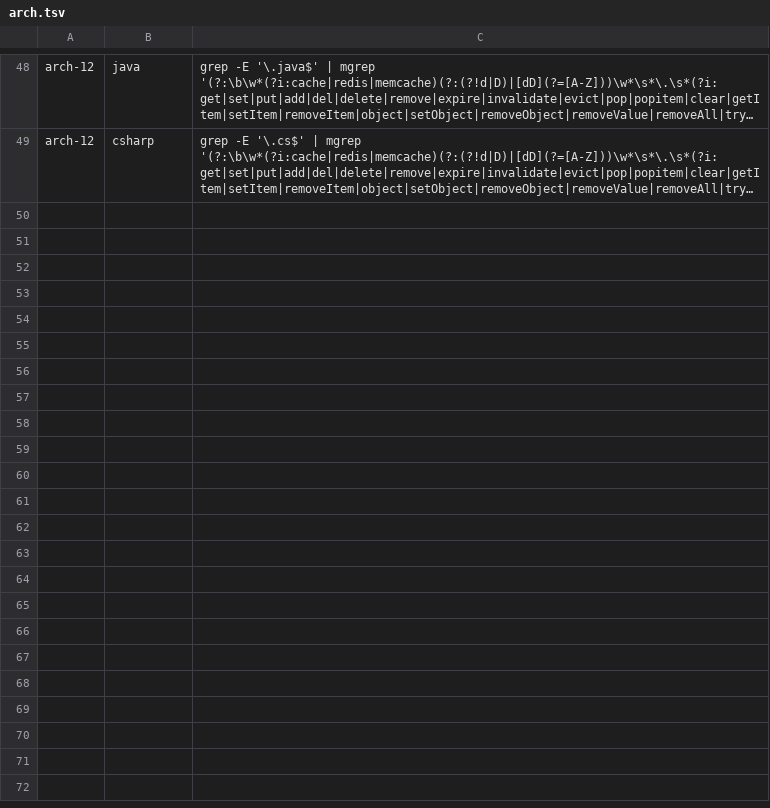
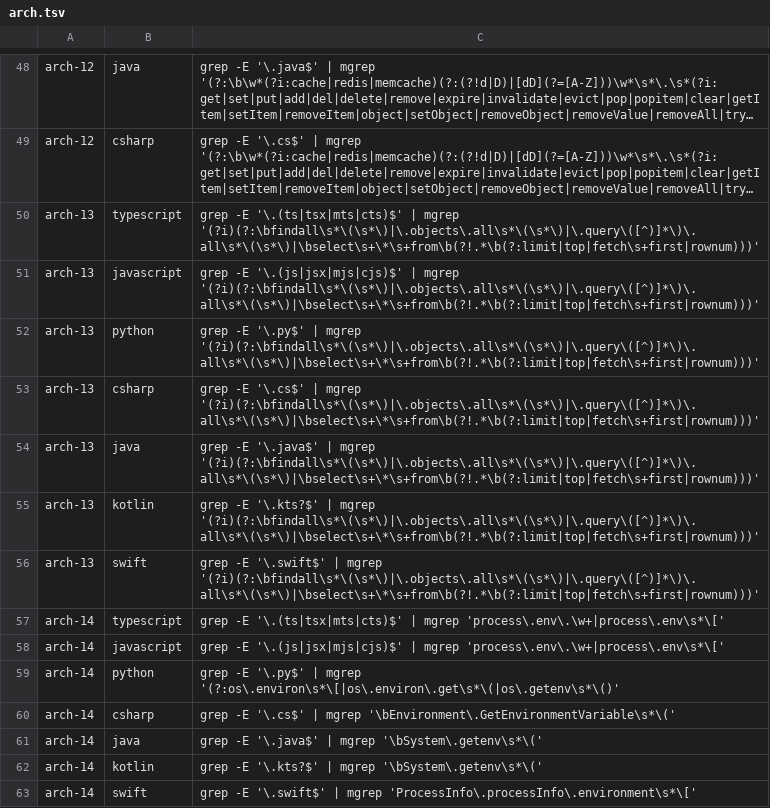
Before and after one commit to user538295/claude_goodies, a TSV file: skills/clean-code-review/scripts/checks/arch.tsv, drawn as a sheet; only a part is shown, gaps mark what is left out; long unchanged cells end in …; the diff names each change by its address in the sheet, - before the commit and + after, or states it on an @@ line.

Commit message:
feat(clean-code-review): add five detection checks (arch-13/14, safety-22/23/24)
## New architecture checks

Two production-scale defects that pass every dev-dataset test yet
degrade or leak in production had no coverage. Both are scriptable
across all 7 languages.

- `arch-13` — Unbounded query without pagination: flags `findAll()`,
  `.objects.all()`, `SELECT *` with no `LIMIT`.
- `arch-14` — Environment variable read inline in business logic:
  flags `process.env` / `os.environ` / `System.getenv` reads outside
  the composition root; added to `SKIP_TESTS` in `collect.sh` so test
  files are exempt.

## New safety checks

Three runtime defects completing existing families — the log-leak
counterpart to safety-14, the filesystem sink of the injection trio,
and the comparison-side money bug beside safety-16.

- `safety-22` — Sensitive data written to logs (credential-named
  identifier in a log/print call).
- `safety-23` — User-controlled path reaching the filesystem
  (request-derived path into an open/read/write without normalization).
- `safety-24` — Float equality comparison (`==`/`!=` against a decimal
  literal).

## Wiring and counts

- Check patterns added to `scripts/checks/arch.tsv` (14 rows) and
  `scripts/checks/safety.tsv` (21 rows), 7 languages each.
- Positive/negative corpus rows added to `tests/corpus.tsv` for every
  new check.
- Count bumps propagated: `SKILL.md` (110→115, arch 12→14, safety
  21→24), both `groups/*.md` STATUS footers, and `synthesizer.md`
  expected-count tables.

```diff
--- a/skills/clean-code-review/scripts/checks/arch.tsv
+++ b/skills/clean-code-review/scripts/checks/arch.tsv
+row 50: arch-13 | typescript | grep -E '\.(ts|tsx|mts|cts)$' | mgrep '(?i)(?:\bfindall\s*\(\s*\)|\.objects\.all\s*\(\s*\)|\.query\([^)]*\)\.all\s*\(\s*\)|\bselect\s+\*\s+from\b(?!.*\b(?:limit|top|fetch\s+first|rownum)))'
+row 51: arch-13 | javascript | grep -E '\.(js|jsx|mjs|cjs)$' | mgrep '(?i)(?:\bfindall\s*\(\s*\)|\.objects\.all\s*\(\s*\)|\.query\([^)]*\)\.all\s*\(\s*\)|\bselect\s+\*\s+from\b(?!.*\b(?:limit|top|fetch\s+first|rownum)))'
+row 52: arch-13 | python | grep -E '\.py$' | mgrep '(?i)(?:\bfindall\s*\(\s*\)|\.objects\.all\s*\(\s*\)|\.query\([^)]*\)\.all\s*\(\s*\)|\bselect\s+\*\s+from\b(?!.*\b(?:limit|top|fetch\s+first|rownum)))'
+row 53: arch-13 | csharp | grep -E '\.cs$' | mgrep '(?i)(?:\bfindall\s*\(\s*\)|\.objects\.all\s*\(\s*\)|\.query\([^)]*\)\.all\s*\(\s*\)|\bselect\s+\*\s+from\b(?!.*\b(?:limit|top|fetch\s+first|rownum)))'
+row 54: arch-13 | java | grep -E '\.java$' | mgrep '(?i)(?:\bfindall\s*\(\s*\)|\.objects\.all\s*\(\s*\)|\.query\([^)]*\)\.all\s*\(\s*\)|\bselect\s+\*\s+from\b(?!.*\b(?:limit|top|fetch\s+first|rownum)))'
+row 55: arch-13 | kotlin | grep -E '\.kts?$' | mgrep '(?i)(?:\bfindall\s*\(\s*\)|\.objects\.all\s*\(\s*\)|\.query\([^)]*\)\.all\s*\(\s*\)|\bselect\s+\*\s+from\b(?!.*\b(?:limit|top|fetch\s+first|rownum)))'
+row 56: arch-13 | swift | grep -E '\.swift$' | mgrep '(?i)(?:\bfindall\s*\(\s*\)|\.objects\.all\s*\(\s*\)|\.query\([^)]*\)\.all\s*\(\s*\)|\bselect\s+\*\s+from\b(?!.*\b(?:limit|top|fetch\s+first|rownum)))'
+row 57: arch-14 | typescript | grep -E '\.(ts|tsx|mts|cts)$' | mgrep 'process\.env\.\w+|process\.env\s*\['
+row 58: arch-14 | javascript | grep -E '\.(js|jsx|mjs|cjs)$' | mgrep 'process\.env\.\w+|process\.env\s*\['
+row 59: arch-14 | python | grep -E '\.py$' | mgrep '(?:os\.environ\s*\[|os\.environ\.get\s*\(|os\.getenv\s*\()'
+row 60: arch-14 | csharp | grep -E '\.cs$' | mgrep '\bEnvironment\.GetEnvironmentVariable\s*\('
+row 61: arch-14 | java | grep -E '\.java$' | mgrep '\bSystem\.getenv\s*\('
+row 62: arch-14 | kotlin | grep -E '\.kts?$' | mgrep '\bSystem\.getenv\s*\('
+row 63: arch-14 | swift | grep -E '\.swift$' | mgrep 'ProcessInfo\.processInfo\.environment\s*\['
```
Also changed, not shown: skills/clean-code-review/scripts/checks/safety.tsv, 6 other files.
